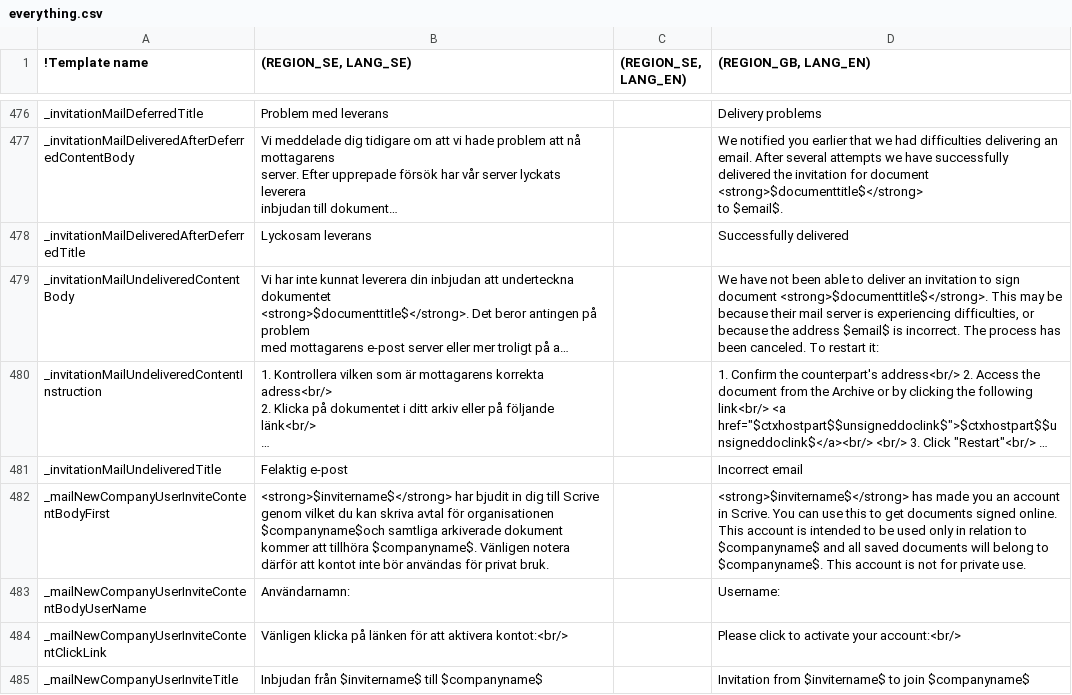
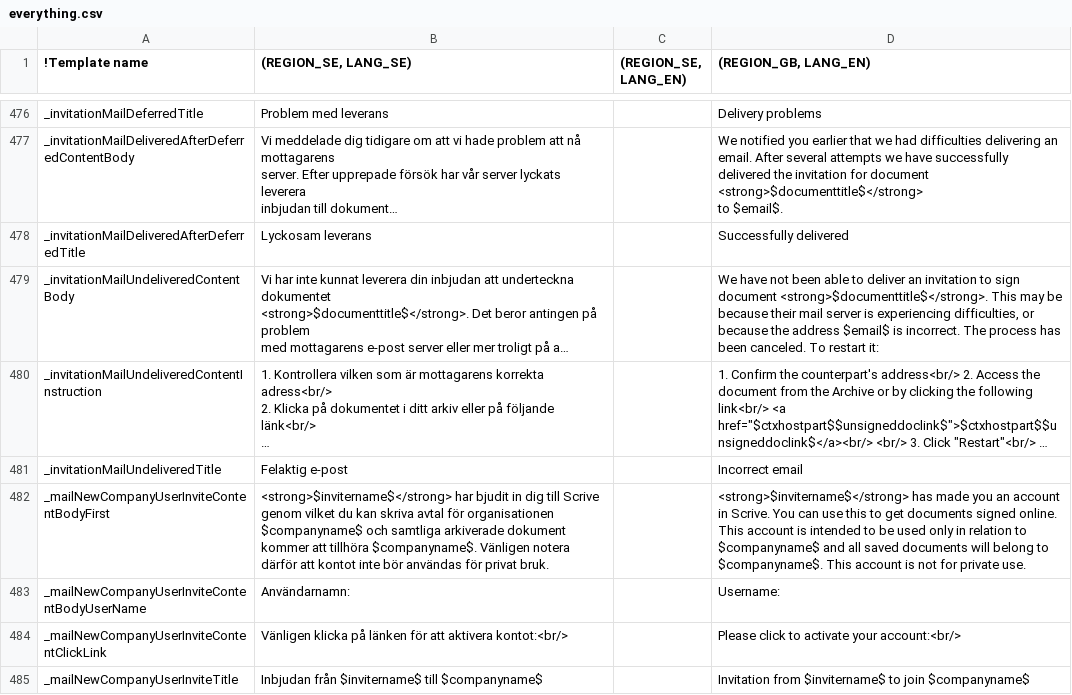
Before and after one commit to scrive/scrive-apidocs, a CSV file: texts/everything.csv, drawn as a sheet; only a part is shown, gaps mark what is left out; long unchanged cells end in …; the diff covers the shown part only; the diff names each change by its address in the sheet, - before the commit and + after, or states it on an @@ line.

```diff
--- a/texts/everything.csv
+++ b/texts/everything.csv
-B482 ((REGION_SE, LANG_SE)): …för organisationen $companyname$och samtliga arkiverade…
+B482 ((REGION_SE, LANG_SE)): …för organisationen $companyname$ och samtliga arkiverade…
```
Also changed, not shown: 9 edited cells elsewhere in this file.
